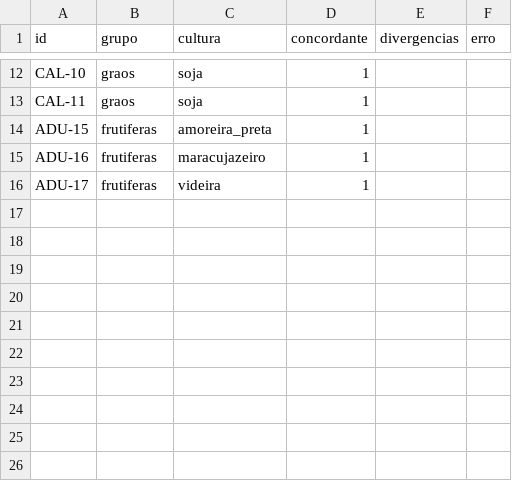
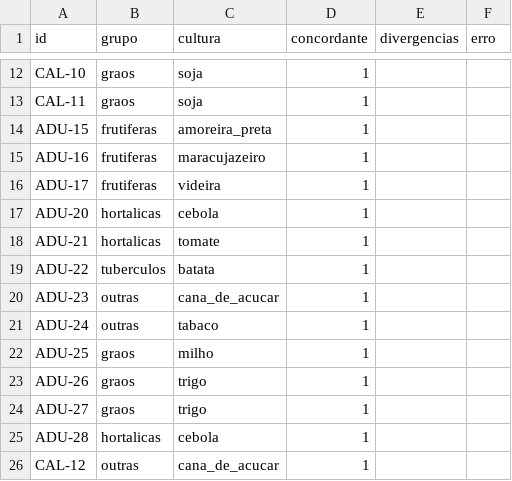
Before and after one commit to IgorZanette/SIRAS, a CSV file: docs/validacao/resultados/concordancia.csv, drawn as a sheet; only a part is shown, gaps mark what is left out; the diff names each change by its address in the sheet, - before the commit and + after, or states it on an @@ line.

```diff
--- a/docs/validacao/resultados/concordancia.csv
+++ b/docs/validacao/resultados/concordancia.csv
+row 17: ADU-20 | hortalicas | cebola | 1
+row 18: ADU-21 | hortalicas | tomate | 1
+row 19: ADU-22 | tuberculos | batata | 1
+row 20: ADU-23 | outras | cana_de_acucar | 1
+row 21: ADU-24 | outras | tabaco | 1
+row 22: ADU-25 | graos | milho | 1
+row 23: ADU-26 | graos | trigo | 1
+row 24: ADU-27 | graos | trigo | 1
+row 25: ADU-28 | hortalicas | cebola | 1
+row 26: CAL-12 | outras | cana_de_acucar | 1
```
Also changed, not shown: 16 other files.
